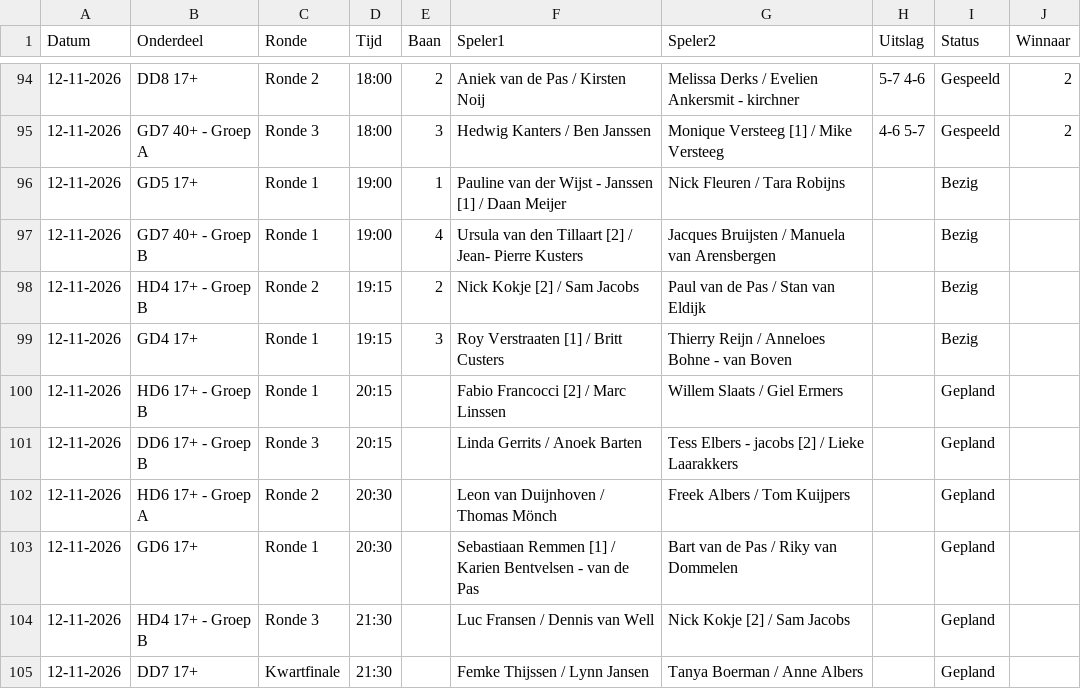
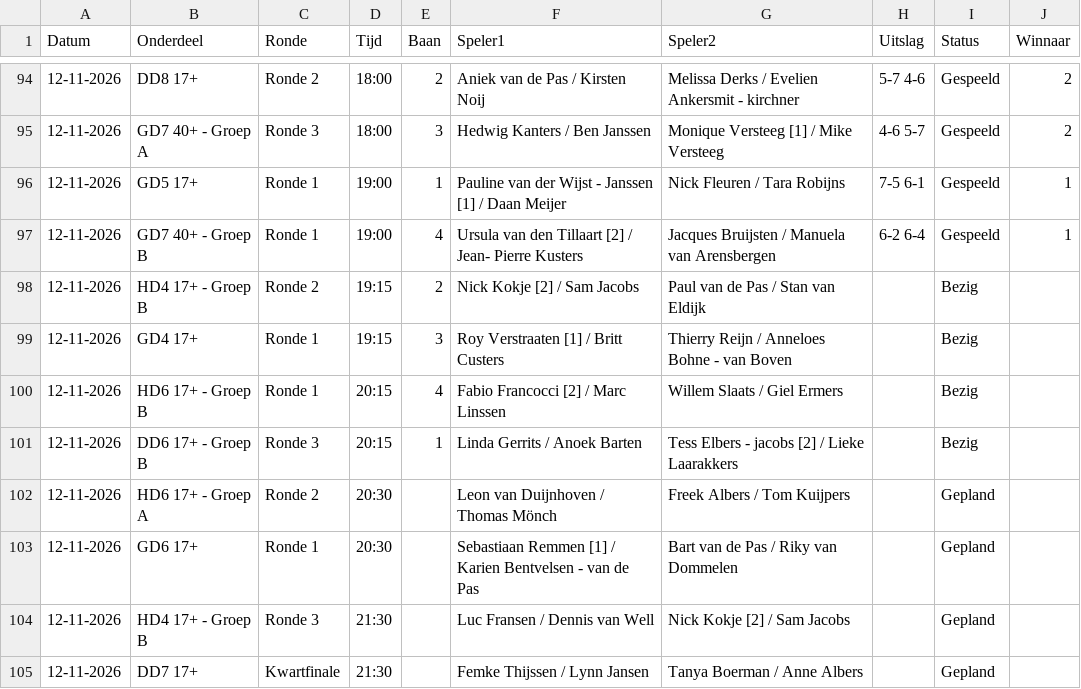
Before and after one commit to Frank2601/nick-fleuren-open, a CSV file: wedstrijden.csv, drawn as a sheet; only a part is shown, gaps mark what is left out.

Commit message:
Uitslagen bijgewerkt 20:33

```diff
--- a/wedstrijden.csv
+++ b/wedstrijden.csv
@@ -95,8 +95,8 @@ Datum,Onderdeel,Ronde,Tijd,Baan,Speler1,Speler2,Uitslag,Status,Winnaar
 12-11-2026,GD7 40+ - Groep A,Ronde 3,18:00,3,Hedwig Kanters / Ben Janssen,Monique Versteeg [1] / Mike Versteeg,4-6 5-7,Gespeeld,2
-12-11-2026,GD5 17+,Ronde 1,19:00,1,Pauline van der Wijst - Janssen [1] / Daan Meijer,Nick Fleuren / Tara Robijns,,Bezig,
-12-11-2026,GD7 40+ - Groep B,Ronde 1,19:00,4,Ursula van den Tillaart [2] / Jean- Pierre Kusters,Jacques Bruijsten / Manuela van Arensbergen,,Bezig,
+12-11-2026,GD5 17+,Ronde 1,19:00,1,Pauline van der Wijst - Janssen [1] / Daan Meijer,Nick Fleuren / Tara Robijns,7-5 6-1,Gespeeld,1
+12-11-2026,GD7 40+ - Groep B,Ronde 1,19:00,4,Ursula van den Tillaart [2] / Jean- Pierre Kusters,Jacques Bruijsten / Manuela van Arensbergen,6-2 6-4,Gespeeld,1
 12-11-2026,HD4 17+ - Groep B,Ronde 2,19:15,2,Nick Kokje [2] / Sam Jacobs,Paul van de Pas / Stan van Eldijk,,Bezig,
 12-11-2026,GD4 17+,Ronde 1,19:15,3,Roy Verstraaten [1] / Britt Custers,Thierry Reijn / Anneloes Bohne - van Boven,,Bezig,
-12-11-2026,HD6 17+ - Groep B,Ronde 1,20:15,,Fabio Francocci [2] / Marc Linssen,Willem Slaats / Giel Ermers,,Gepland,
-12-11-2026,DD6 17+ - Groep B,Ronde 3,20:15,,Linda Gerrits / Anoek Barten,Tess Elbers - jacobs [2] / Lieke Laarakkers,,Gepland,
+12-11-2026,HD6 17+ - Groep B,Ronde 1,20:15,4,Fabio Francocci [2] / Marc Linssen,Willem Slaats / Giel Ermers,,Bezig,
+12-11-2026,DD6 17+ - Groep B,Ronde 3,20:15,1,Linda Gerrits / Anoek Barten,Tess Elbers - jacobs [2] / Lieke Laarakkers,,Bezig,
 12-11-2026,HD6 17+ - Groep A,Ronde 2,20:30,,Leon van Duijnhoven / Thomas Mönch,Freek Albers / Tom Kuijpers,,Gepland,
```
